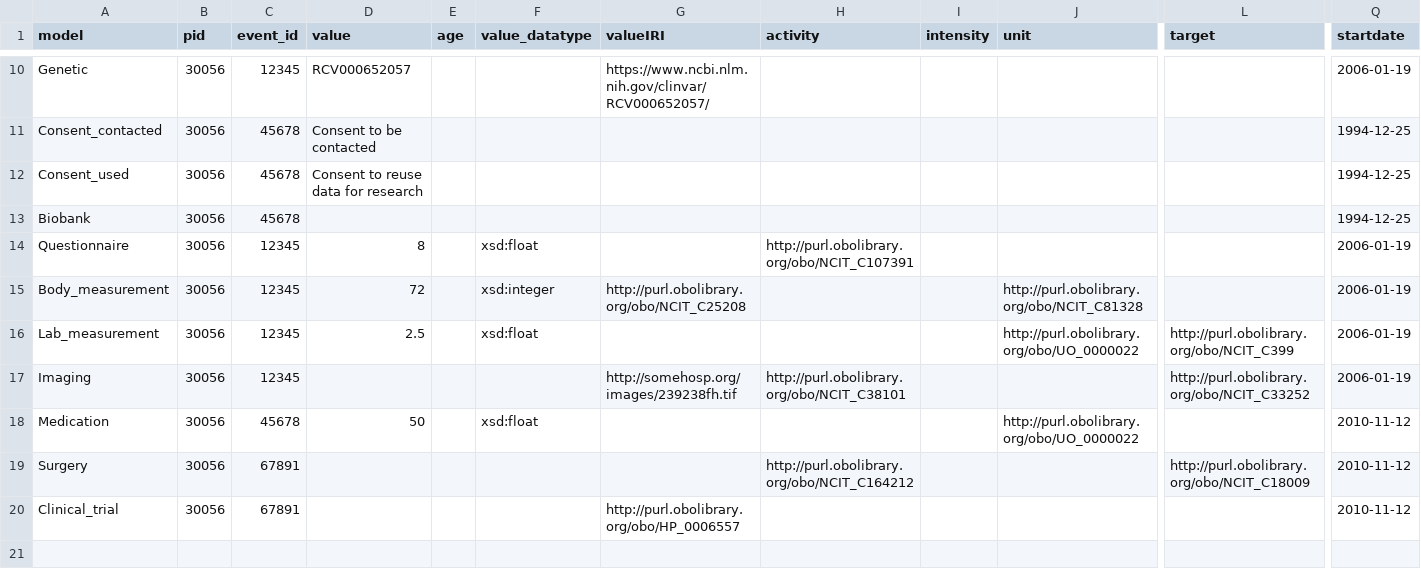
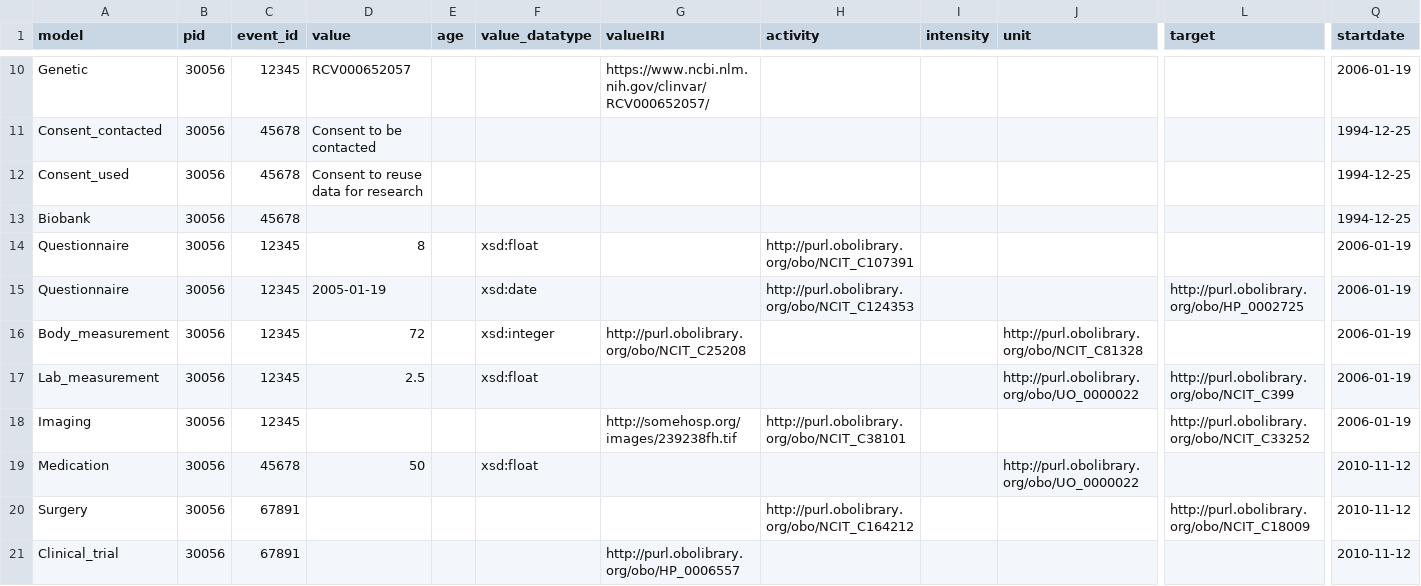
Before and after one commit to CARE-SM/CARE-SM-Toolkit, a CSV file: toolkit/exemplar_data/preCARE.csv, drawn as a sheet; only a part is shown, gaps mark what is left out; rows hold the shown columns only; the diff names each change by its address in the sheet, - before the commit and + after, or states it on an @@ line.

```diff
--- a/toolkit/exemplar_data/preCARE.csv
+++ b/toolkit/exemplar_data/preCARE.csv
+row 15: Questionnaire | 30056 | 12345 | 2005-01-19 |  | xsd:date |  | http://purl.obolibrary.org/obo/NCIT_C124353 |  |  | http://purl.obolibrary.org/obo/HP_0002725 | 2006-01-19
```
Also changed, not shown: toolkit/API/data/CARE.csv, toolkit/exemplar_data/CARE.csv, 6 other files.
